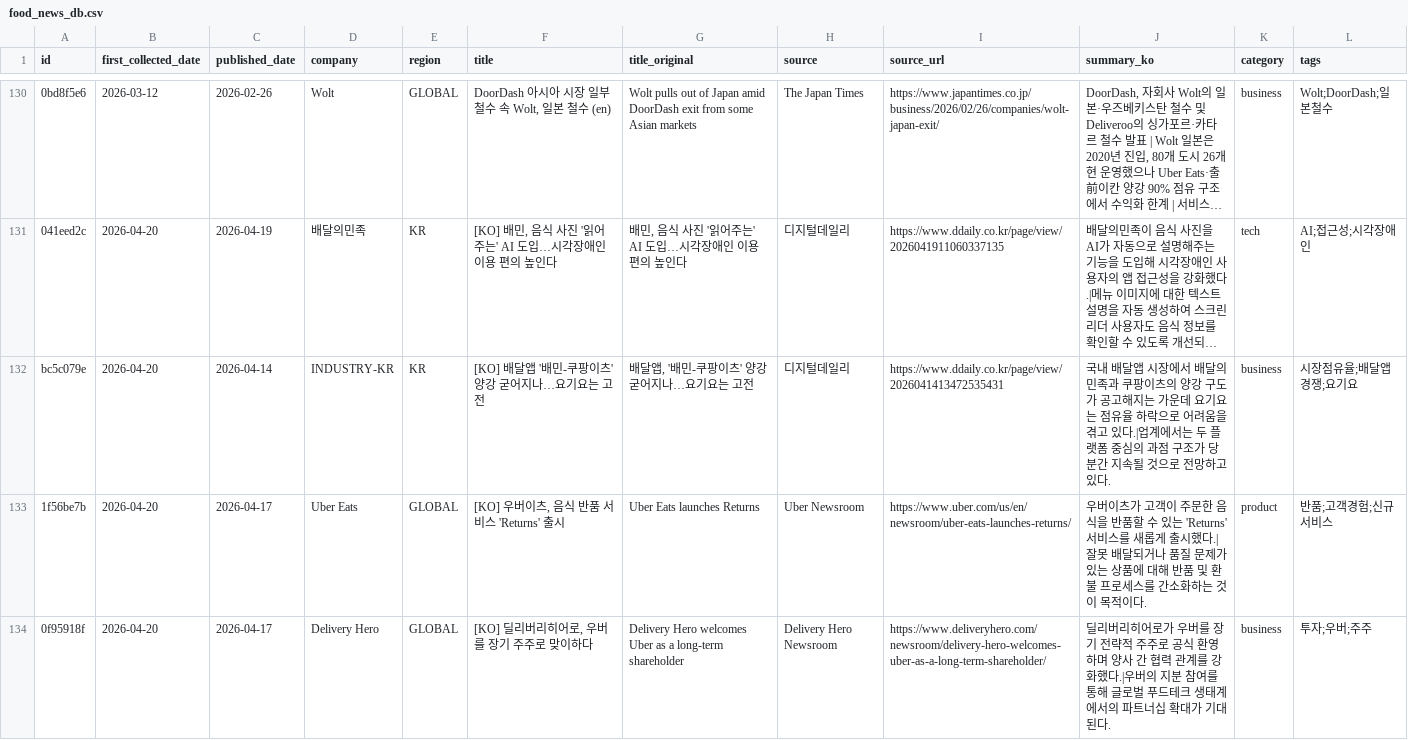
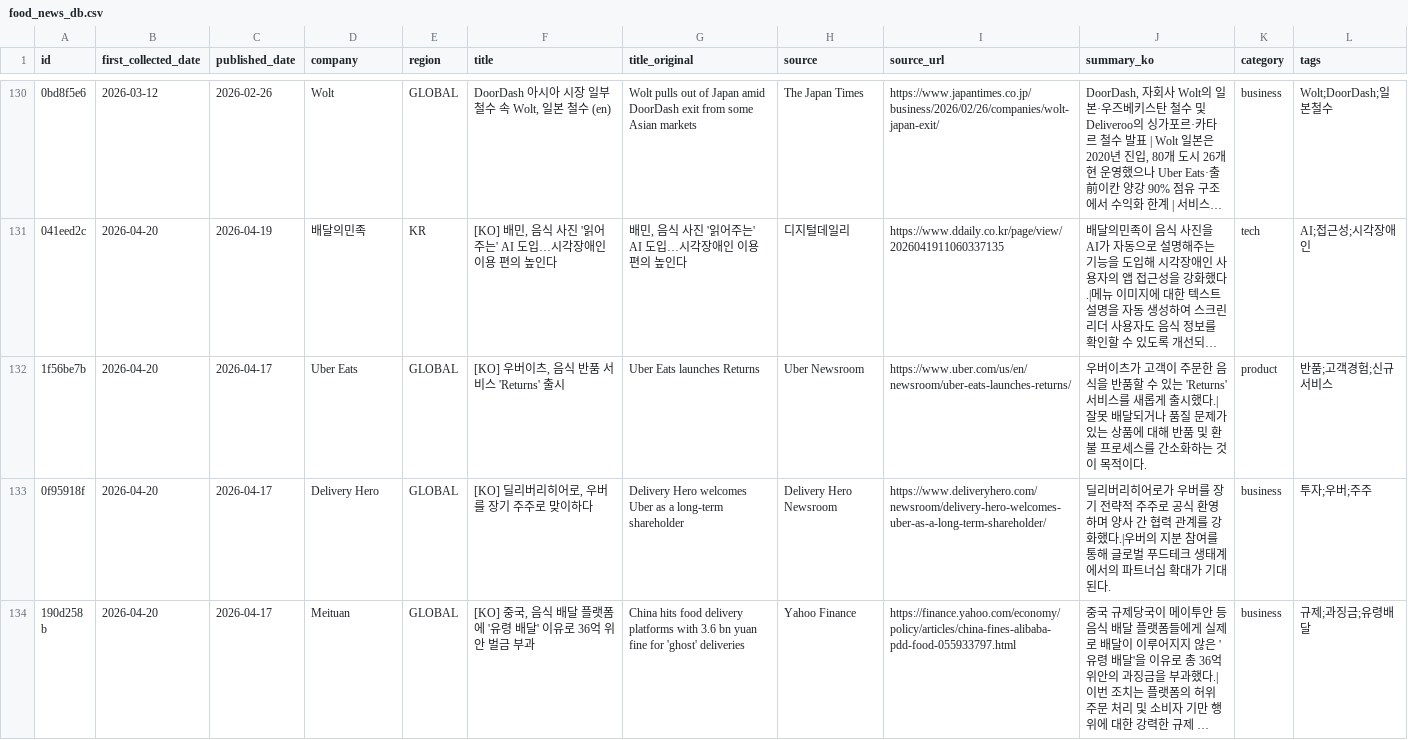
Before and after one commit to mafleur/baemin-product-insight-news-scraping, a CSV file: food_news_db.csv, drawn as a sheet; only a part is shown, gaps mark what is left out; the shorter side is filled out with more unchanged rows; long unchanged cells end in …; the diff names each change by its address in the sheet, - before the commit and + after, or states it on an @@ line.

```diff
--- a/food_news_db.csv
+++ b/food_news_db.csv
-row 132: bc5c079e | 2026-04-20 | 2026-04-14 | INDUSTRY-KR | KR | [KO] 배달앱 '배민-쿠팡이츠' 양강 굳어지나…요기요는 고전 | 배달앱, '배민-쿠팡이츠' 양강 굳어지나…요기요는 고전 | 디지털데일리 | https://www.ddaily.co.kr/page/view/2026041413472535431 | 국내 배달앱 시장에서 배달의민족과 쿠팡이츠의 양강 구도가 공고해지는 가운데 요기요는 점유율 하락으로 어려움을 겪고 있다.|업계에서는 두 플랫폼 중심의 과점 구조가 당분간 지속될 것으로 전망하고 있다. | business | 시장점유율;배달앱경쟁;요기요
```
